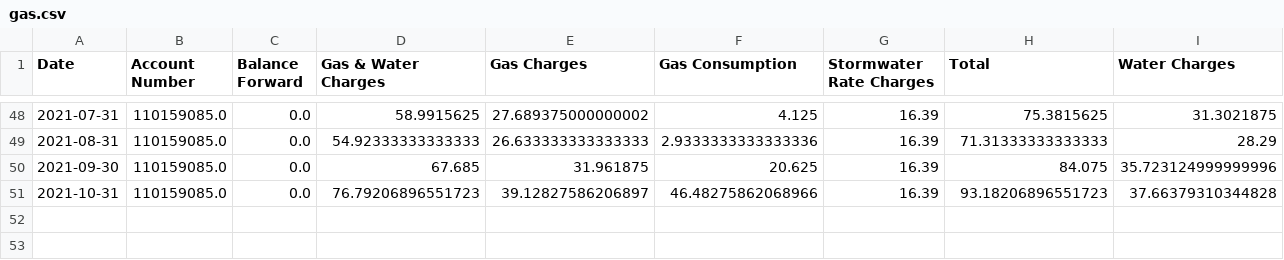
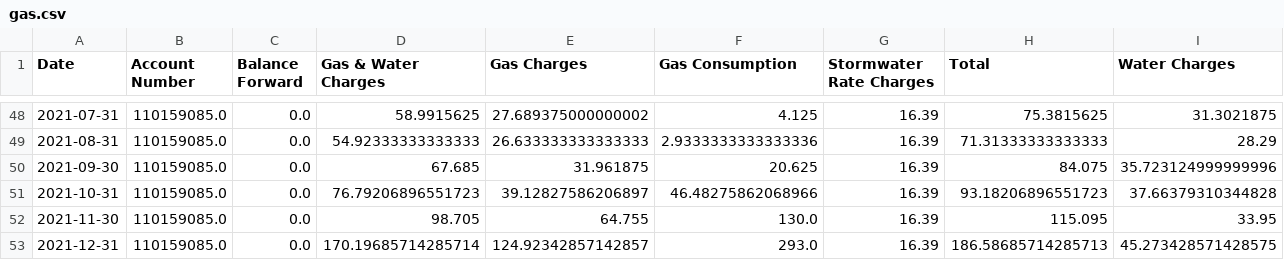
Before and after one commit to ryanfobel/utility-bill-scraper, a CSV file: notebooks/features/case_study_data/gas.csv, drawn as a sheet; only a part is shown, gaps mark what is left out; rows hold the shown columns only; the diff names each change by its address in the sheet, - before the commit and + after, or states it on an @@ line.

```diff
--- a/notebooks/features/case_study_data/gas.csv
+++ b/notebooks/features/case_study_data/gas.csv
+row 52: 2021-11-30 | 110159085.0 | 0.0 | 98.705 | 64.755 | 130.0 | 16.39 | 115.095 | 33.95
+row 53: 2021-12-31 | 110159085.0 | 0.0 | 170.19685714285714 | 124.92342857142857 | 293.0 | 16.39 | 186.58685714285713 | 45.273428571428575
```
Also changed, not shown: notebooks/features/case_study_data/electricity.csv, 20 other files.
